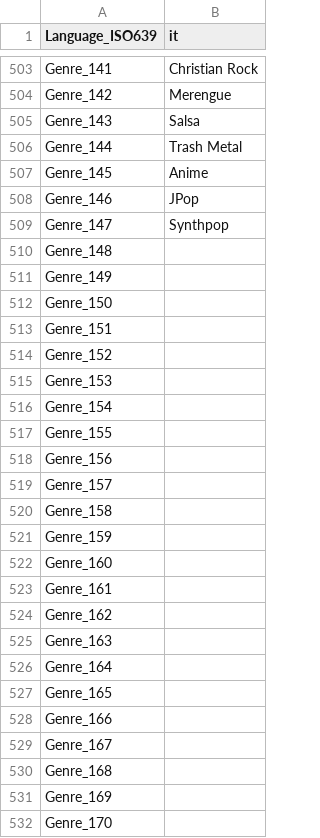
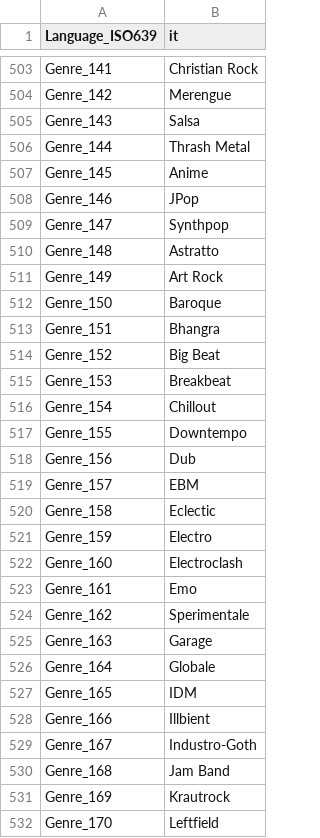
Before and after one commit to avdbg/MPC-BE, a CSV file: src/ExtLib/MediaInfo/Language/it.csv, drawn as a sheet; only a part is shown, gaps mark what is left out; the diff covers the shown part only.

```diff
--- a/src/ExtLib/MediaInfo/Language/it.csv
+++ b/src/ExtLib/MediaInfo/Language/it.csv
@@ -505,3 +505,3 @@ Genre_142;Merengue
 Genre_143;Salsa
-Genre_144;Trash Metal
+Genre_144;Thrash Metal
 Genre_145;Anime
@@ -509,24 +509,24 @@ Genre_146;JPop
 Genre_147;Synthpop
-Genre_148;
-Genre_149;
-Genre_150;
-Genre_151;
-Genre_152;
-Genre_153;
-Genre_154;
-Genre_155;
-Genre_156;
-Genre_157;
-Genre_158;
-Genre_159;
-Genre_160;
-Genre_161;
-Genre_162;
-Genre_163;
-Genre_164;
-Genre_165;
-Genre_166;
-Genre_167;
-Genre_168;
-Genre_169;
-Genre_170;
+Genre_148;Astratto
+Genre_149;Art Rock
+Genre_150;Baroque
+Genre_151;Bhangra
+Genre_152;Big Beat
+Genre_153;Breakbeat
+Genre_154;Chillout
+Genre_155;Downtempo
+Genre_156;Dub
+Genre_157;EBM
+Genre_158;Eclectic
+Genre_159;Electro
+Genre_160;Electroclash
+Genre_161;Emo
+Genre_162;Sperimentale
+Genre_163;Garage
+Genre_164;Globale
+Genre_165;IDM
+Genre_166;Illbient
+Genre_167;Industro-Goth
+Genre_168;Jam Band
+Genre_169;Krautrock
+Genre_170;Leftfield
```
Also changed, not shown: 3 added rows and 38 edited cells elsewhere in this file, src/ExtLib/MediaInfo/Language/be.csv, src/ExtLib/MediaInfo/Language/ca.csv, 30 other files.
